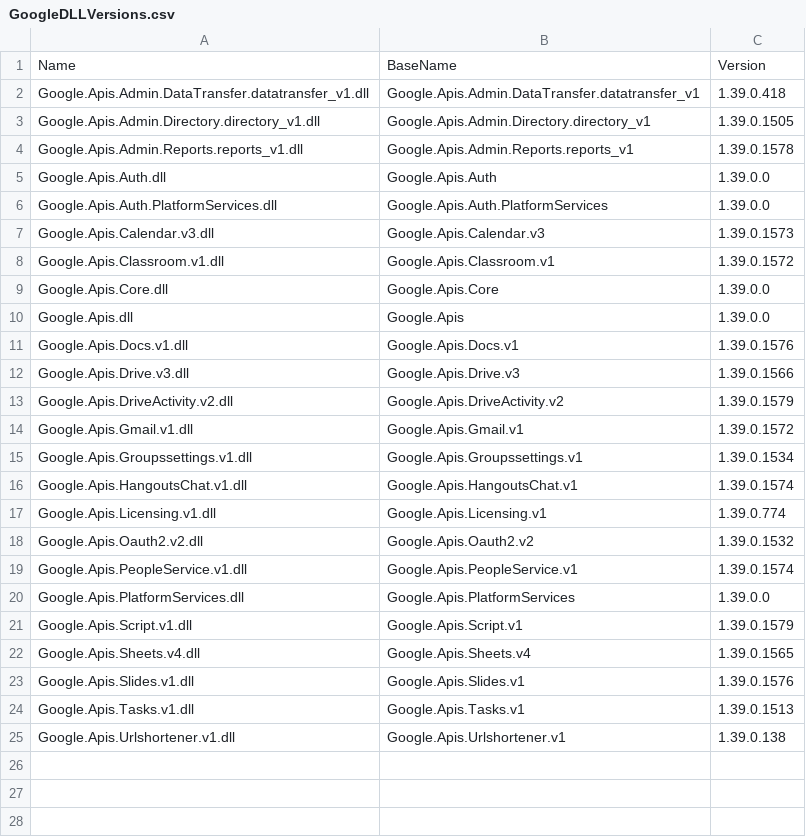
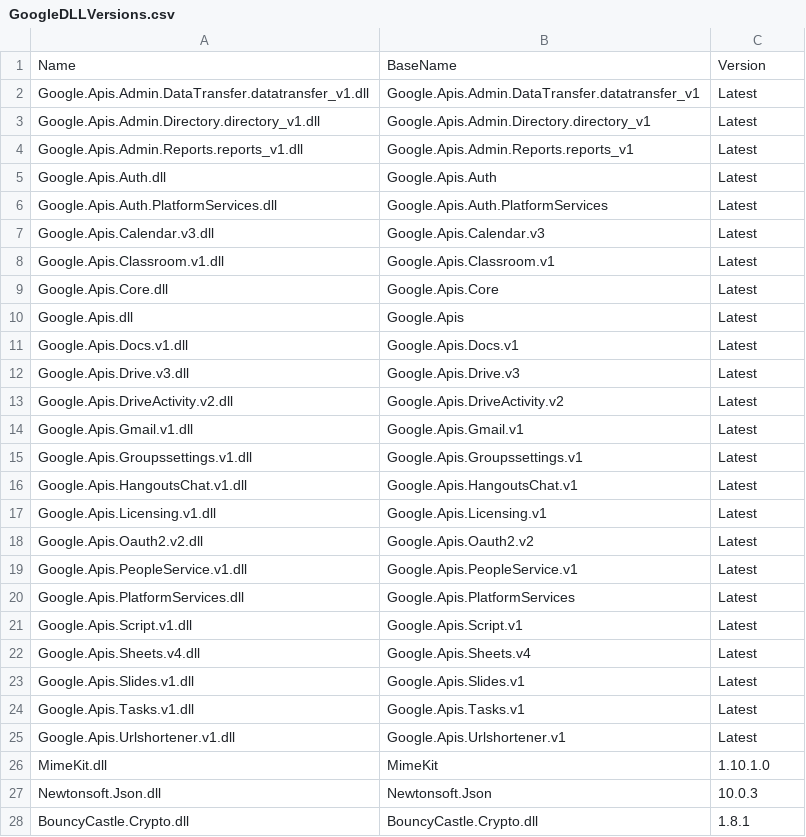
Before and after one commit to SCRT-HQ/PSGSuite, a CSV file: ci/GoogleDLLVersions.csv, drawn as a sheet; the diff names each change by its address in the sheet, - before the commit and + after, or states it on an @@ line.

Commit message:
updated psake script to pull in latest Google SDK's during build time so new versions of PSGSuite always have the latest Google .NET SDK version

```diff
--- a/ci/GoogleDLLVersions.csv
+++ b/ci/GoogleDLLVersions.csv
-C2: 1.39.0.418
+C2: Latest
-C3: 1.39.0.1505
+C3: Latest
-C4: 1.39.0.1578
+C4: Latest
-C5:C6: 1.39.0.0
+C5:C6: Latest
-C7: 1.39.0.1573
+C7: Latest
-C8: 1.39.0.1572
+C8: Latest
-C9:C10: 1.39.0.0
+C9:C10: Latest
-C11: 1.39.0.1576
+C11: Latest
-C12: 1.39.0.1566
+C12: Latest
-C13: 1.39.0.1579
+C13: Latest
-C14: 1.39.0.1572
+C14: Latest
-C15: 1.39.0.1534
+C15: Latest
-C16: 1.39.0.1574
+C16: Latest
-C17: 1.39.0.774
+C17: Latest
-C18: 1.39.0.1532
+C18: Latest
-C19: 1.39.0.1574
+C19: Latest
-C20: 1.39.0.0
+C20: Latest
-C21: 1.39.0.1579
+C21: Latest
-C22: 1.39.0.1565
+C22: Latest
-C23: 1.39.0.1576
+C23: Latest
-C24: 1.39.0.1513
+C24: Latest
-C25: 1.39.0.138
+C25: Latest
+row 26: MimeKit.dll | MimeKit | 1.10.1.0
+row 27: Newtonsoft.Json.dll | Newtonsoft.Json | 10.0.3
+row 28: BouncyCastle.Crypto.dll | BouncyCastle.Crypto.dll | 1.8.1
```
Also changed, not shown: 51 other files.
